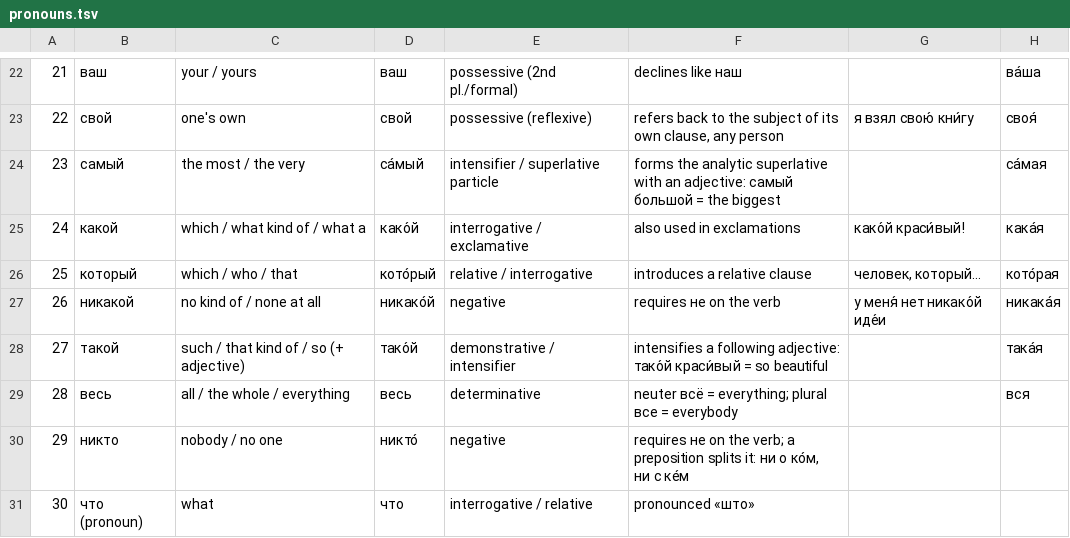
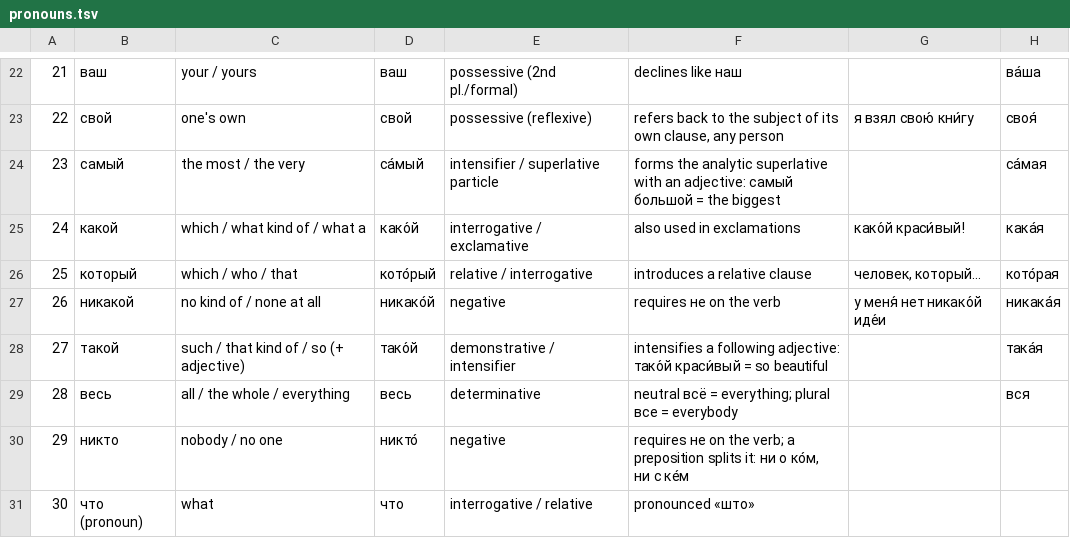
Before and after one commit to icarus612/daedalus-mono, a TSV file: libs/python/anki-tools/anki_tools/data/russian-vocabulary/pronouns.tsv, drawn as a sheet; only a part is shown, gaps mark what is left out; the diff names each change by its address in the sheet, - before the commit and + after, or states it on an @@ line.

```diff
--- a/libs/python/anki-tools/anki_tools/data/russian-vocabulary/pronouns.tsv
+++ b/libs/python/anki-tools/anki_tools/data/russian-vocabulary/pronouns.tsv
-F29: neuter всё =…
+F29: neutral всё =…
```
Also changed, not shown: libs/python/anki-tools/anki_tools/data/russian-grammar/case-endings.tsv, libs/python/anki-tools/anki_tools/data/russian-vocabulary/nouns.tsv, 10 other files.
